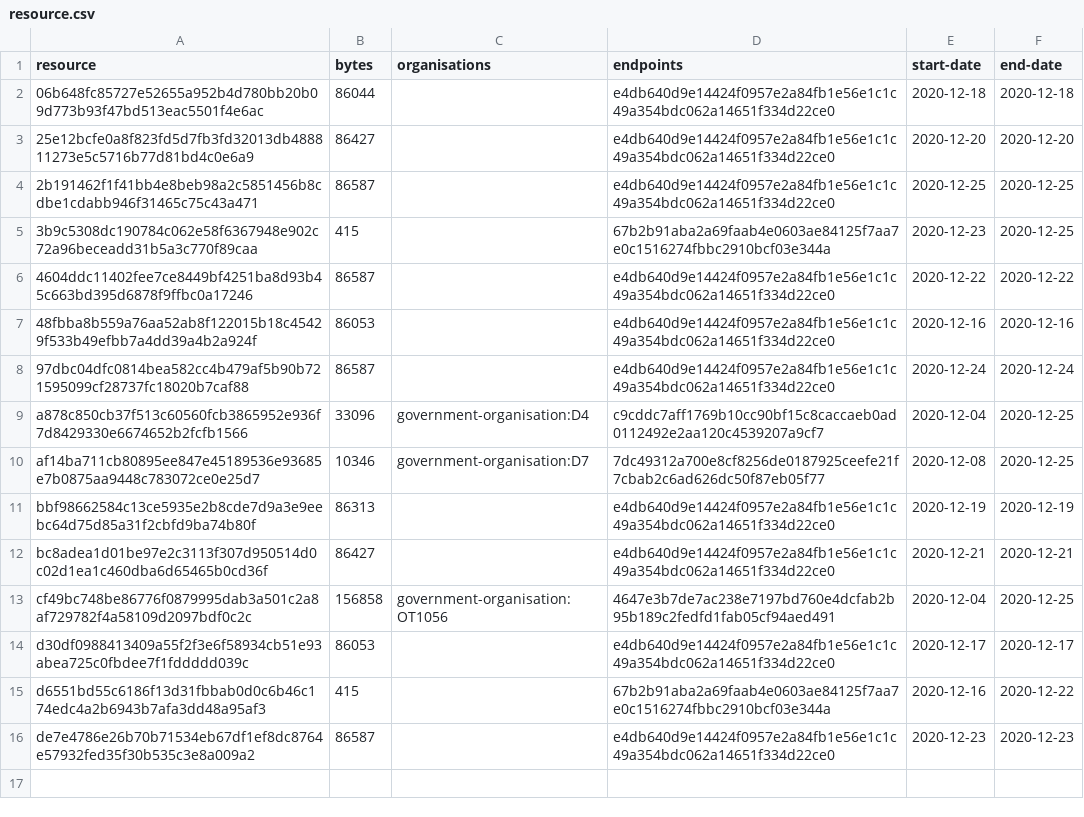
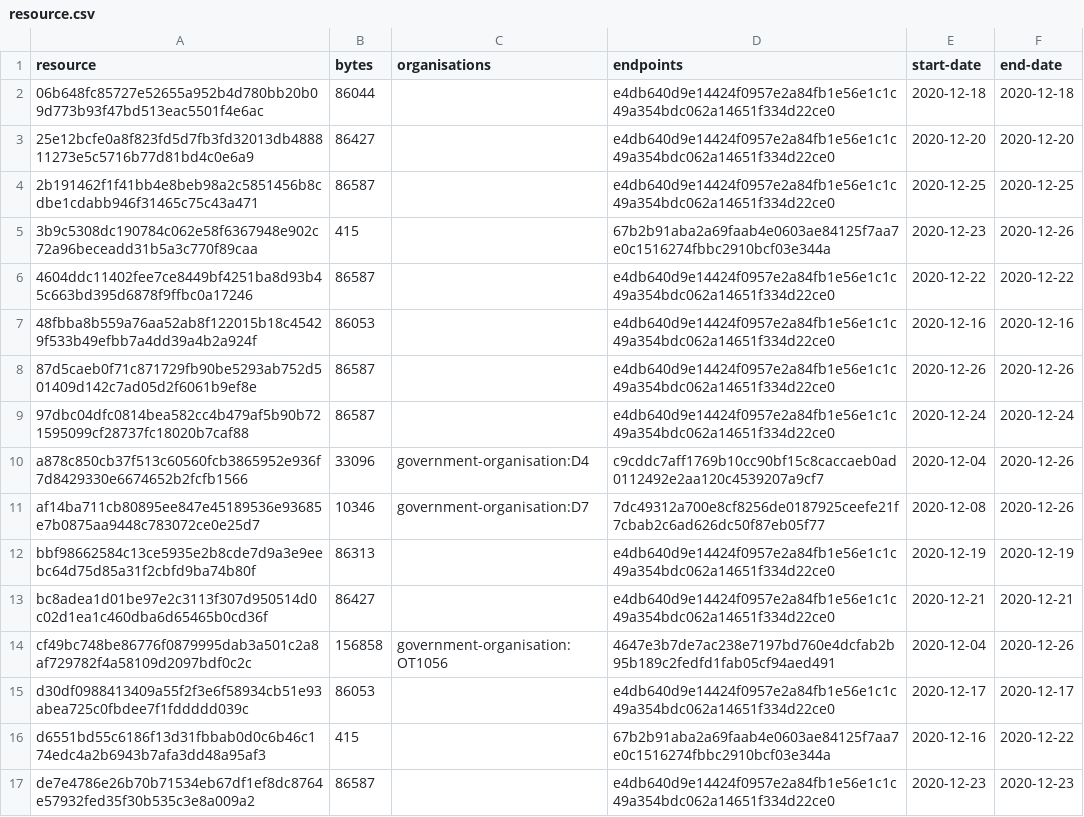
Before and after one commit to digital-land/organisation-collection, a CSV file: collection/resource.csv, drawn as a sheet.

Commit message:
Collection 2020-12-26

```diff
--- a/collection/resource.csv
+++ b/collection/resource.csv
@@ -4,11 +4,12 @@ resource,bytes,organisations,endpoints,start-date,end-date
 2b191462f1f41bb4e8beb98a2c5851456b8cdbe1cdabb946f31465c75c43a471,86587,,e4db640d9e14424f0957e2a84fb1e56e1c1c49a354bdc062a14651f334d22ce0,2020-12-25,2020-12-25
-3b9c5308dc190784c062e58f6367948e902c72a96beceadd31b5a3c770f89caa,415,,67b2b91aba2a69faab4e0603ae84125f7aa7e0c1516274fbbc2910bcf03e344a,2020-12-23,2020-12-25
+3b9c5308dc190784c062e58f6367948e902c72a96beceadd31b5a3c770f89caa,415,,67b2b91aba2a69faab4e0603ae84125f7aa7e0c1516274fbbc2910bcf03e344a,2020-12-23,2020-12-26
 4604ddc11402fee7ce8449bf4251ba8d93b45c663bd395d6878f9ffbc0a17246,86587,,e4db640d9e14424f0957e2a84fb1e56e1c1c49a354bdc062a14651f334d22ce0,2020-12-22,2020-12-22
 48fbba8b559a76aa52ab8f122015b18c45429f533b49efbb7a4dd39a4b2a924f,86053,,e4db640d9e14424f0957e2a84fb1e56e1c1c49a354bdc062a14651f334d22ce0,2020-12-16,2020-12-16
+87d5caeb0f71c871729fb90be5293ab752d501409d142c7ad05d2f6061b9ef8e,86587,,e4db640d9e14424f0957e2a84fb1e56e1c1c49a354bdc062a14651f334d22ce0,2020-12-26,2020-12-26
 97dbc04dfc0814bea582cc4b479af5b90b721595099cf28737fc18020b7caf88,86587,,e4db640d9e14424f0957e2a84fb1e56e1c1c49a354bdc062a14651f334d22ce0,2020-12-24,2020-12-24
-a878c850cb37f513c60560fcb3865952e936f7d8429330e6674652b2fcfb1566,33096,government-organisation:D4,c9cddc7aff1769b10cc90bf15c8caccaeb0ad0112492e2aa120c4539207a9cf7,2020-12-04,2020-12-25
-af14ba711cb80895ee847e45189536e93685e7b0875aa9448c783072ce0e25d7,10346,government-organisation:D7,7dc49312a700e8cf8256de0187925ceefe21f7cbab2c6ad626dc50f87eb05f77,2020-12-08,2020-12-25
+a878c850cb37f513c60560fcb3865952e936f7d8429330e6674652b2fcfb1566,33096,government-organisation:D4,c9cddc7aff1769b10cc90bf15c8caccaeb0ad0112492e2aa120c4539207a9cf7,2020-12-04,2020-12-26
+af14ba711cb80895ee847e45189536e93685e7b0875aa9448c783072ce0e25d7,10346,government-organisation:D7,7dc49312a700e8cf8256de0187925ceefe21f7cbab2c6ad626dc50f87eb05f77,2020-12-08,2020-12-26
 bbf98662584c13ce5935e2b8cde7d9a3e9eebc64d75d85a31f2cbfd9ba74b80f,86313,,e4db640d9e14424f0957e2a84fb1e56e1c1c49a354bdc062a14651f334d22ce0,2020-12-19,2020-12-19
 bc8adea1d01be97e2c3113f307d950514d0c02d1ea1c460dba6d65465b0cd36f,86427,,e4db640d9e14424f0957e2a84fb1e56e1c1c49a354bdc062a14651f334d22ce0,2020-12-21,2020-12-21
-cf49bc748be86776f0879995dab3a501c2a8af729782f4a58109d2097bdf0c2c,156858,government-organisation:OT1056,4647e3b7de7ac238e7197bd760e4dcfab2b95b189c2fedfd1fab05cf94aed491,2020-12-04,2020-12-25
+cf49bc748be86776f0879995dab3a501c2a8af729782f4a58109d2097bdf0c2c,156858,government-organisation:OT1056,4647e3b7de7ac238e7197bd760e4dcfab2b95b189c2fedfd1fab05cf94aed491,2020-12-04,2020-12-26
 d30df0988413409a55f2f3e6f58934cb51e93abea725c0fbdee7f1fddddd039c,86053,,e4db640d9e14424f0957e2a84fb1e56e1c1c49a354bdc062a14651f334d22ce0,2020-12-17,2020-12-17
```
Also changed, not shown: 1 other file.
